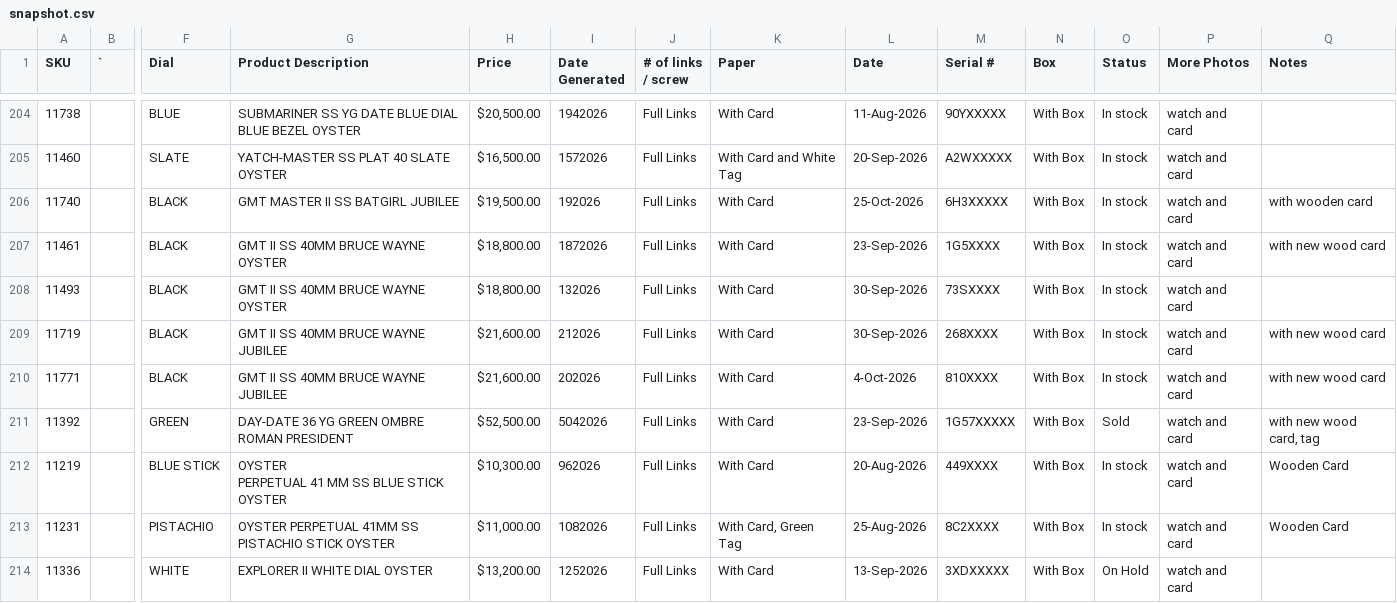
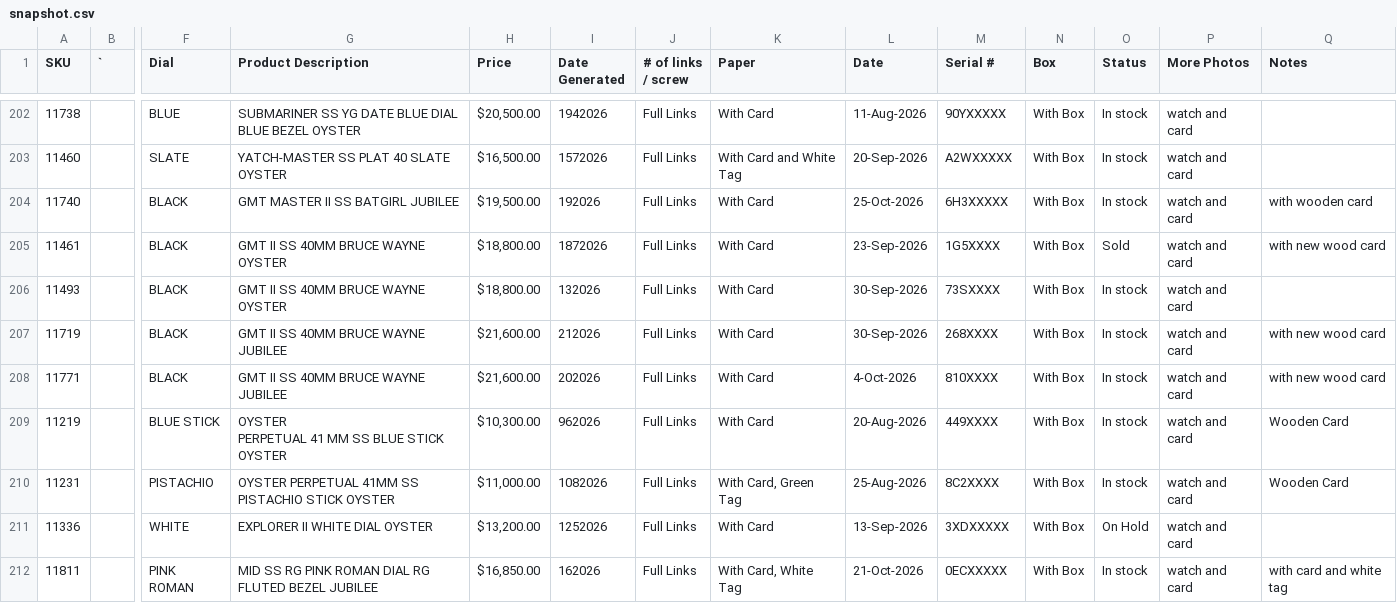
Before and after one commit to CHRISEVO24/benny-rich-tracker, a CSV file: snapshot.csv, drawn as a sheet; only a part is shown, gaps mark what is left out; the shorter side is filled out with more unchanged rows; removed rows and columns are numbered as before the commit, all else as after; rows hold the shown columns only; the diff covers the shown part only; the diff names each change by its address in the sheet, - before the commit and + after, or states it on an @@ line.

Commit message:
Snapshot 2026-11-25 09:32 PM ET [skip ci]

```diff
--- a/snapshot.csv
+++ b/snapshot.csv
-O205 (Status): In stock
+O205 (Status): Sold
-row 211: 11392 |  | GREEN | DAY-DATE 36 YG GREEN OMBRE ROMAN PRESIDENT | $52,500.00 | 5042026 | Full Links | With Card | 23-Sep-2026 | 1G57XXXXX | With Box | Sold | watch and card | with new wood card, tag
```
Also changed, not shown: 1 added row, 6 removed rows and 8 edited cells elsewhere in this file, 1 other file.
